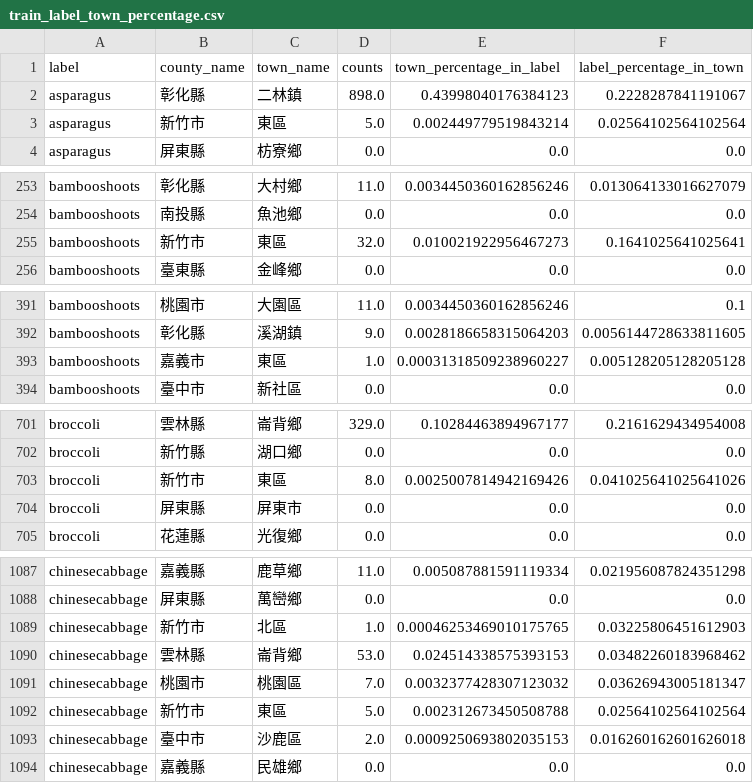
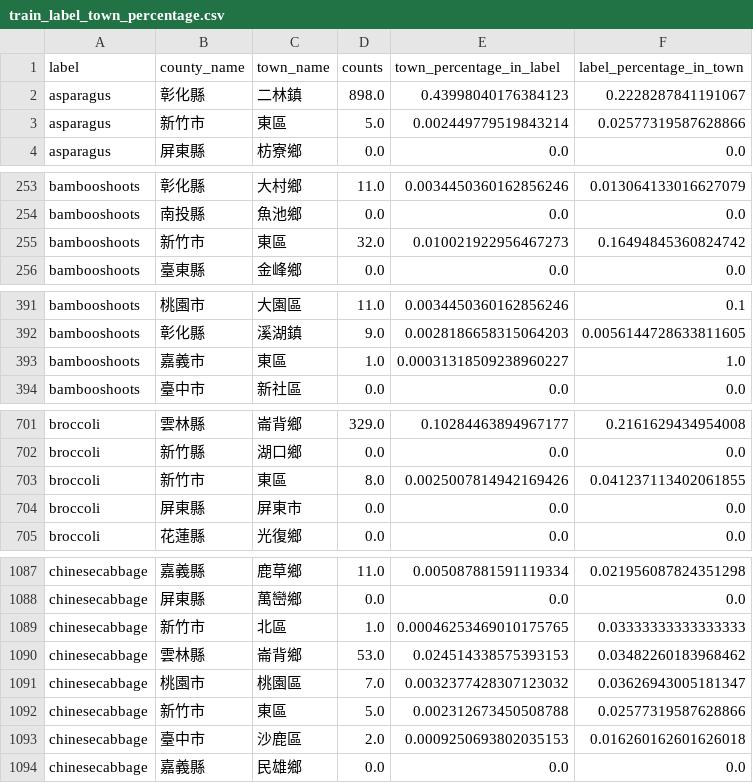
Before and after one commit to siang-chang/aidea-farmland-crops-autumn-personal, a CSV file: src/analysis/train_label_town_percentage.csv, drawn as a sheet; only a part is shown, gaps mark what is left out; the diff covers the shown part only.

Commit message:
Update: label-county percentage & label-town analysis

```diff
--- a/src/analysis/train_label_town_percentage.csv
+++ b/src/analysis/train_label_town_percentage.csv
@@ -2,3 +2,3 @@ label,county_name,town_name,counts,town_percentage_in_label,label_percentage_in_
 asparagus,彰化縣,二林鎮,898.0,0.43998040176384123,0.2228287841191067
-asparagus,新竹市,東區,5.0,0.002449779519843214,0.02564102564102564
+asparagus,新竹市,東區,5.0,0.002449779519843214,0.02577319587628866
 asparagus,屏東縣,枋寮鄉,0.0,0.0,0.0
@@ -254,3 +254,3 @@ bambooshoots,彰化縣,大村鄉,11.0,0.0034450360162856246,0.013064133016627079
 bambooshoots,南投縣,魚池鄉,0.0,0.0,0.0
-bambooshoots,新竹市,東區,32.0,0.010021922956467273,0.1641025641025641
+bambooshoots,新竹市,東區,32.0,0.010021922956467273,0.16494845360824742
 bambooshoots,臺東縣,金峰鄉,0.0,0.0,0.0
@@ -392,3 +392,3 @@ bambooshoots,桃園市,大園區,11.0,0.0034450360162856246,0.1
 bambooshoots,彰化縣,溪湖鎮,9.0,0.0028186658315064203,0.0056144728633811605
-bambooshoots,嘉義市,東區,1.0,0.00031318509238960227,0.005128205128205128
+bambooshoots,嘉義市,東區,1.0,0.00031318509238960227,1.0
 bambooshoots,臺中市,新社區,0.0,0.0,0.0
@@ -702,3 +702,3 @@ broccoli,雲林縣,崙背鄉,329.0,0.10284463894967177,0.2161629434954008
 broccoli,新竹縣,湖口鄉,0.0,0.0,0.0
-broccoli,新竹市,東區,8.0,0.0025007814942169426,0.041025641025641026
+broccoli,新竹市,東區,8.0,0.0025007814942169426,0.041237113402061855
 broccoli,屏東縣,屏東市,0.0,0.0,0.0
@@ -1088,6 +1088,6 @@ chinesecabbage,嘉義縣,鹿草鄉,11.0,0.005087881591119334,0.02195608782435129
 chinesecabbage,屏東縣,萬巒鄉,0.0,0.0,0.0
-chinesecabbage,新竹市,北區,1.0,0.00046253469010175765,0.03225806451612903
+chinesecabbage,新竹市,北區,1.0,0.00046253469010175765,0.03333333333333333
 chinesecabbage,雲林縣,崙背鄉,53.0,0.024514338575393153,0.03482260183968462
 chinesecabbage,桃園市,桃園區,7.0,0.0032377428307123032,0.03626943005181347
-chinesecabbage,新竹市,東區,5.0,0.002312673450508788,0.02564102564102564
+chinesecabbage,新竹市,東區,5.0,0.002312673450508788,0.02577319587628866
 chinesecabbage,臺中市,沙鹿區,2.0,0.0009250693802035153,0.016260162601626018
```
Also changed, not shown: 30 edited cells elsewhere in this file, 3 other files.
